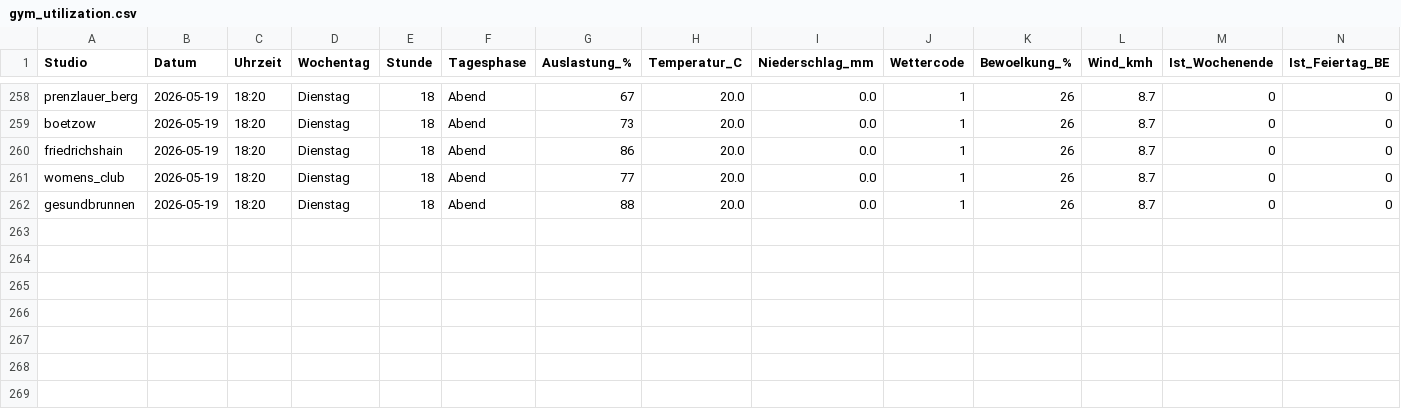
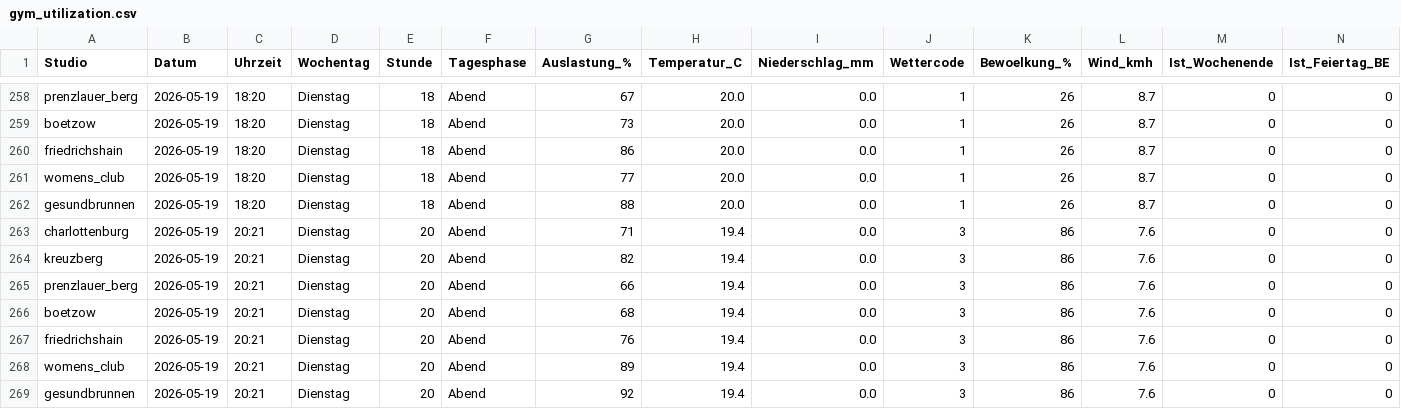
Before and after one commit to ribret/gym-tracker, a CSV file: data/gym_utilization.csv, drawn as a sheet; only a part is shown, gaps mark what is left out; rows hold the shown columns only; the diff names each change by its address in the sheet, - before the commit and + after, or states it on an @@ line.

```diff
--- a/data/gym_utilization.csv
+++ b/data/gym_utilization.csv
+row 263: charlottenburg | 2026-05-19 | 20:21 | Dienstag | 20 | Abend | 71 | 19.4 | 0.0 | 3 | 86 | 7.6 | 0 | 0
+row 264: kreuzberg | 2026-05-19 | 20:21 | Dienstag | 20 | Abend | 82 | 19.4 | 0.0 | 3 | 86 | 7.6 | 0 | 0
+row 265: prenzlauer_berg | 2026-05-19 | 20:21 | Dienstag | 20 | Abend | 66 | 19.4 | 0.0 | 3 | 86 | 7.6 | 0 | 0
+row 266: boetzow | 2026-05-19 | 20:21 | Dienstag | 20 | Abend | 68 | 19.4 | 0.0 | 3 | 86 | 7.6 | 0 | 0
+row 267: friedrichshain | 2026-05-19 | 20:21 | Dienstag | 20 | Abend | 76 | 19.4 | 0.0 | 3 | 86 | 7.6 | 0 | 0
+row 268: womens_club | 2026-05-19 | 20:21 | Dienstag | 20 | Abend | 89 | 19.4 | 0.0 | 3 | 86 | 7.6 | 0 | 0
+row 269: gesundbrunnen | 2026-05-19 | 20:21 | Dienstag | 20 | Abend | 92 | 19.4 | 0.0 | 3 | 86 | 7.6 | 0 | 0
```
